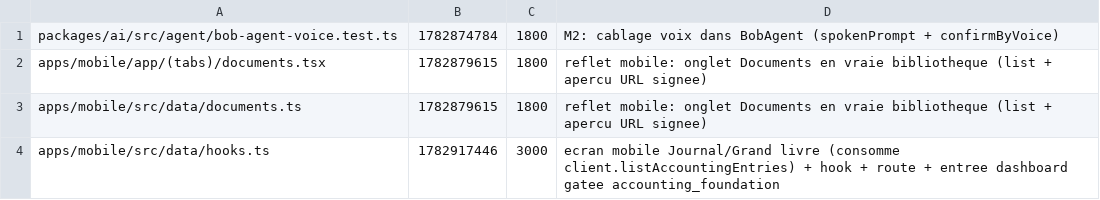
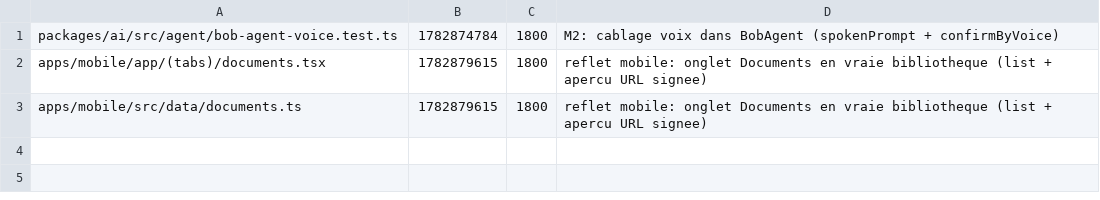
Before and after one commit to GLWebDevAgency/bob-pro, a TSV file: claims.tsv, drawn as a sheet.

Commit message:
release:apps/mobile/src/data/hooks.ts

```diff
--- a/claims.tsv
+++ b/claims.tsv
@@ -3,2 +3 @@ apps/mobile/app/(tabs)/documents.tsx	1782879615	1800	reflet mobile: onglet Docum
 apps/mobile/src/data/documents.ts	1782879615	1800	reflet mobile: onglet Documents en vraie bibliotheque (list + apercu URL signee)
-apps/mobile/src/data/hooks.ts	1782917446	3000	ecran mobile Journal/Grand livre (consomme client.listAccountingEntries) + hook + route + entree dashboard gatee accounting_foundation
```
Also changed, not shown: 1 other file.
